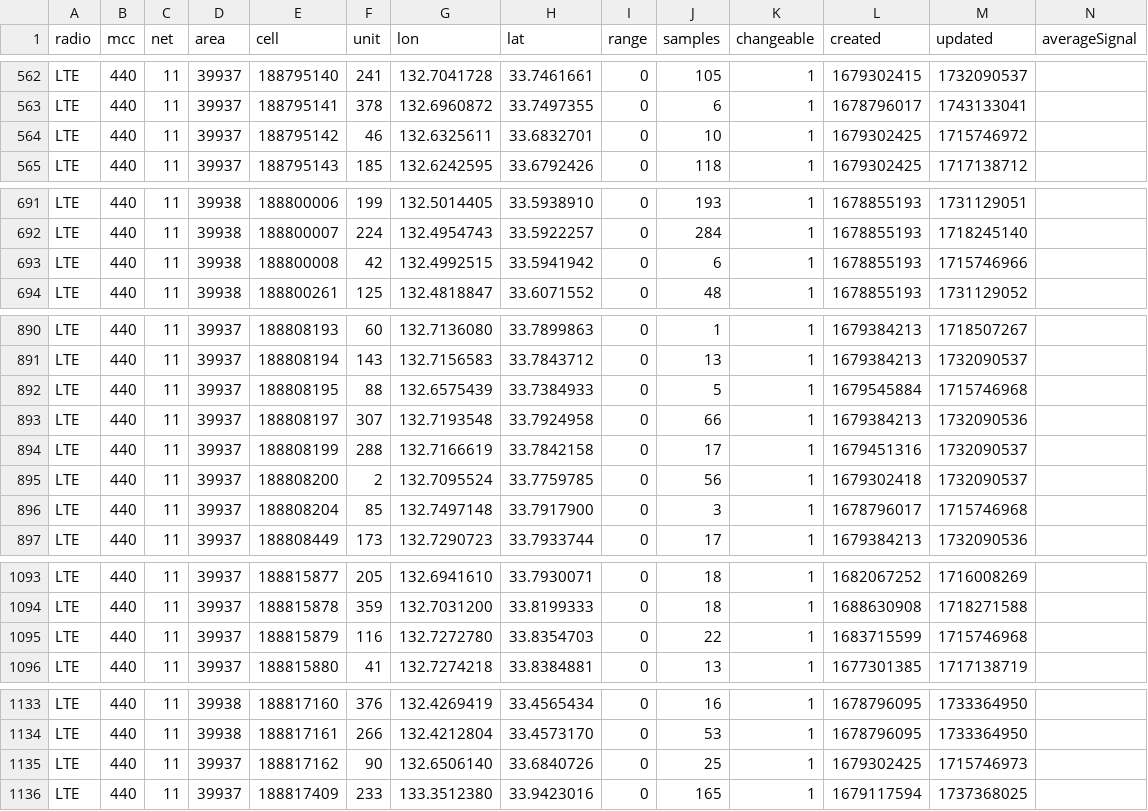
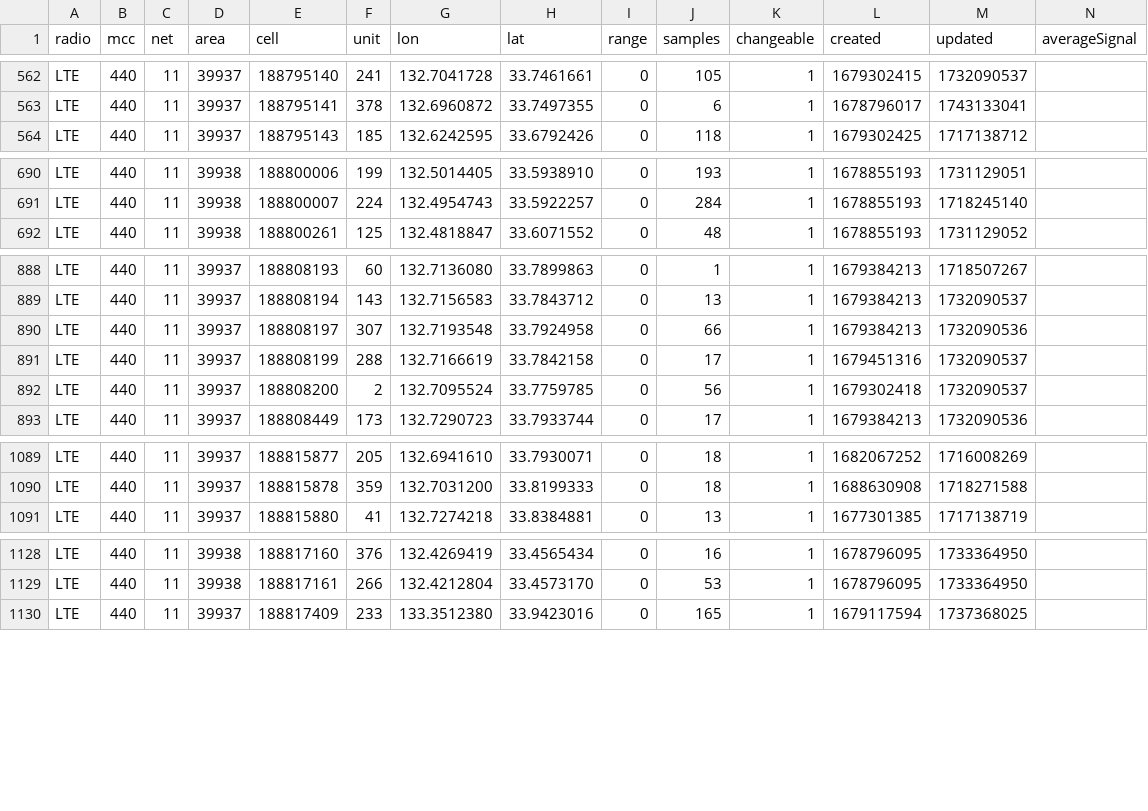
Before and after one commit to raku10ehime/kmz, a CSV file: mls44011.csv, drawn as a sheet; only a part is shown, gaps mark what is left out; the diff covers the shown part only; the diff names each change by its address in the sheet, - before the commit and + after, or states it on an @@ line.

```diff
--- a/mls44011.csv
+++ b/mls44011.csv
-row 564: LTE | 440 | 11 | 39937 | 188795142 | 46 | 132.6325611 | 33.6832701 | 0 | 10 | 1 | 1679302425 | 1715746972
-row 693: LTE | 440 | 11 | 39938 | 188800008 | 42 | 132.4992515 | 33.5941942 | 0 | 6 | 1 | 1678855193 | 1715746966
-row 892: LTE | 440 | 11 | 39937 | 188808195 | 88 | 132.6575439 | 33.7384933 | 0 | 5 | 1 | 1679545884 | 1715746968
-row 896: LTE | 440 | 11 | 39937 | 188808204 | 85 | 132.7497148 | 33.7917900 | 0 | 3 | 1 | 1678796017 | 1715746968
-row 1095: LTE | 440 | 11 | 39937 | 188815879 | 116 | 132.7272780 | 33.8354703 | 0 | 22 | 1 | 1683715599 | 1715746968
-row 1135: LTE | 440 | 11 | 39937 | 188817162 | 90 | 132.6506140 | 33.6840726 | 0 | 25 | 1 | 1679302425 | 1715746973
```
Also changed, not shown: 2 removed rows elsewhere in this file, 2 other files.
